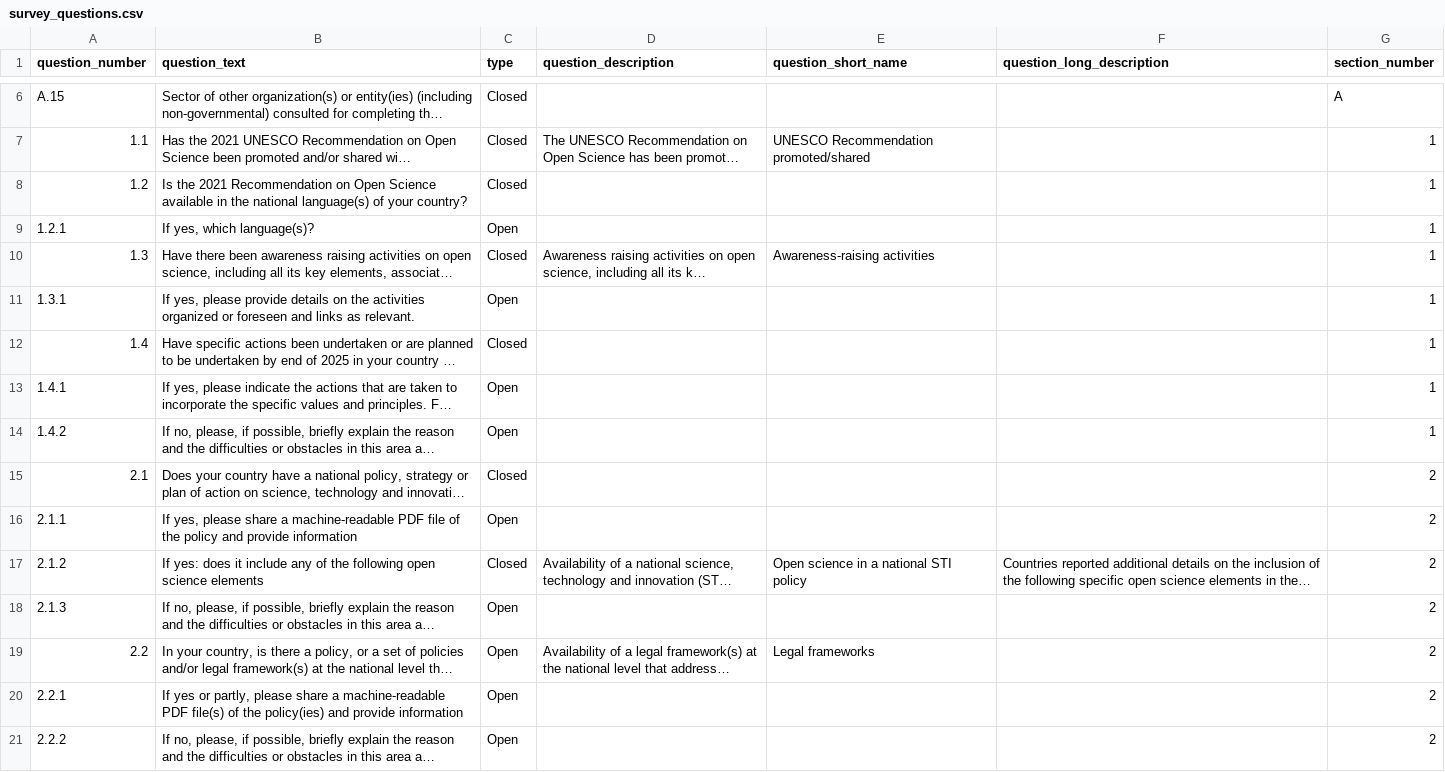
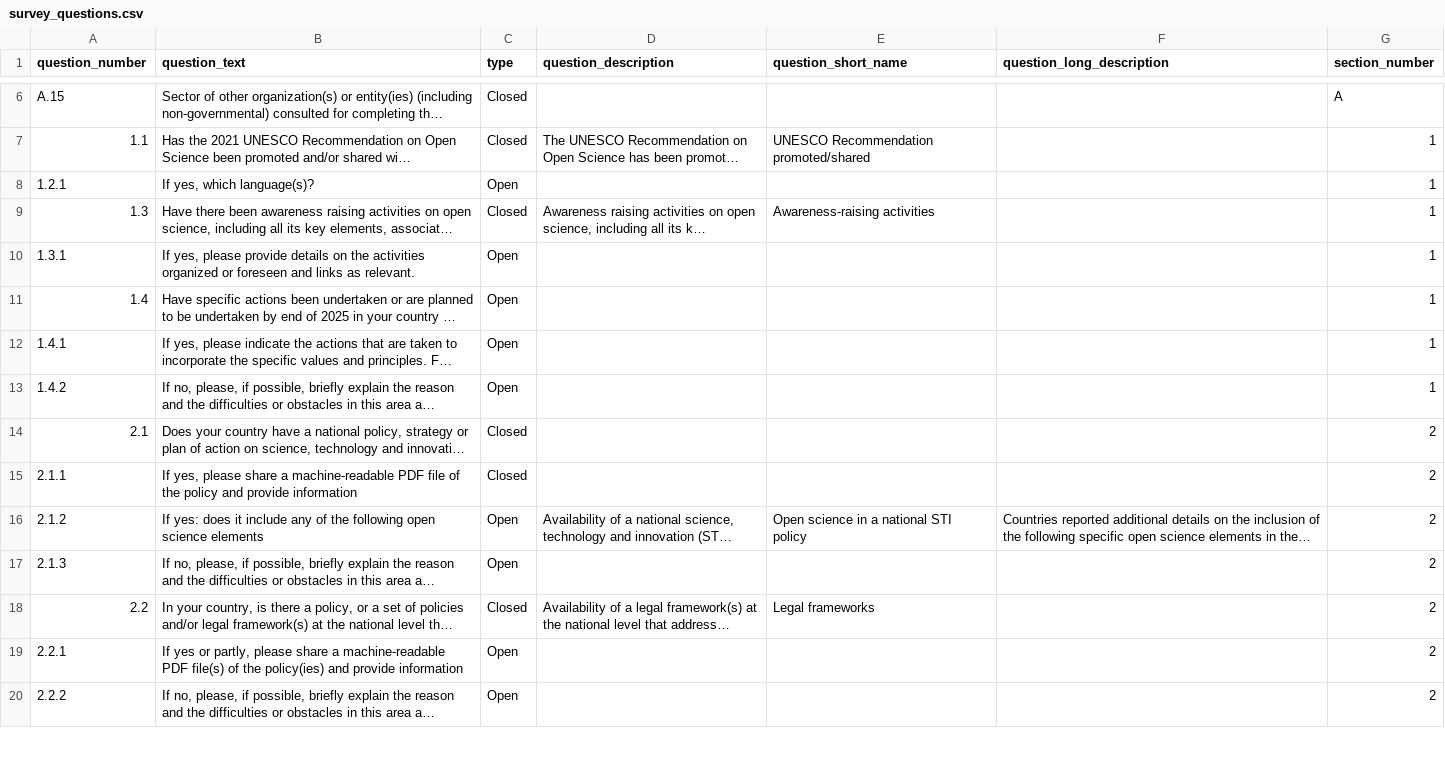
Before and after one commit to unesco/open-sciences, a CSV file: cms/drupal/web/modules/custom/open_science_survey_migration/data/survey_questions.csv, drawn as a sheet; only a part is shown, gaps mark what is left out; long unchanged cells end in …; removed rows and columns are numbered as before the commit, all else as after; the diff covers the shown part only; the diff names each change by its address in the sheet, - before the commit and + after, or states it on an @@ line.

Commit message:
UNESC-372: Update dataset and import pipeline.

```diff
--- a/cms/drupal/web/modules/custom/open_science_survey_migration/data/survey_questions.csv
+++ b/cms/drupal/web/modules/custom/open_science_survey_migration/data/survey_questions.csv
-row 8: 1.2 | Is the 2021 Recommendation on Open Science available in the national language(s) of your country? | Closed |  |  |  | 1
-C11 (type): Closed
+C11 (type): Open
-C15 (type): Open
+C15 (type): Closed
-C16 (type): Closed
+C16 (type): Open
-C18 (type): Open
+C18 (type): Closed
```
Also changed, not shown: 9 edited cells elsewhere in this file, 6 other files.
